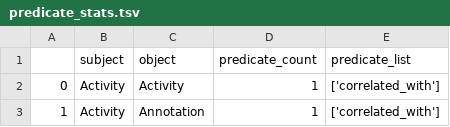
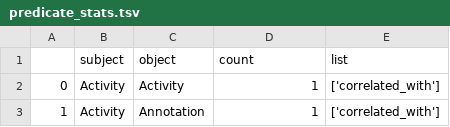
Before and after one commit to andrewsu/BTE_metakg_viz, a TSV file: results/predicate_stats.tsv, drawn as a sheet; only a part is shown.

```diff
--- a/results/predicate_stats.tsv
+++ b/results/predicate_stats.tsv
@@ -1,2 +1,2 @@
-	subject	object	predicate_count	predicate_list
+	subject	object	count	list
 0	Activity	Activity	1	['correlated_with']
```
Also changed, not shown: results/api_stats.tsv, results/api_stats_filt.tsv, 3 other files.
